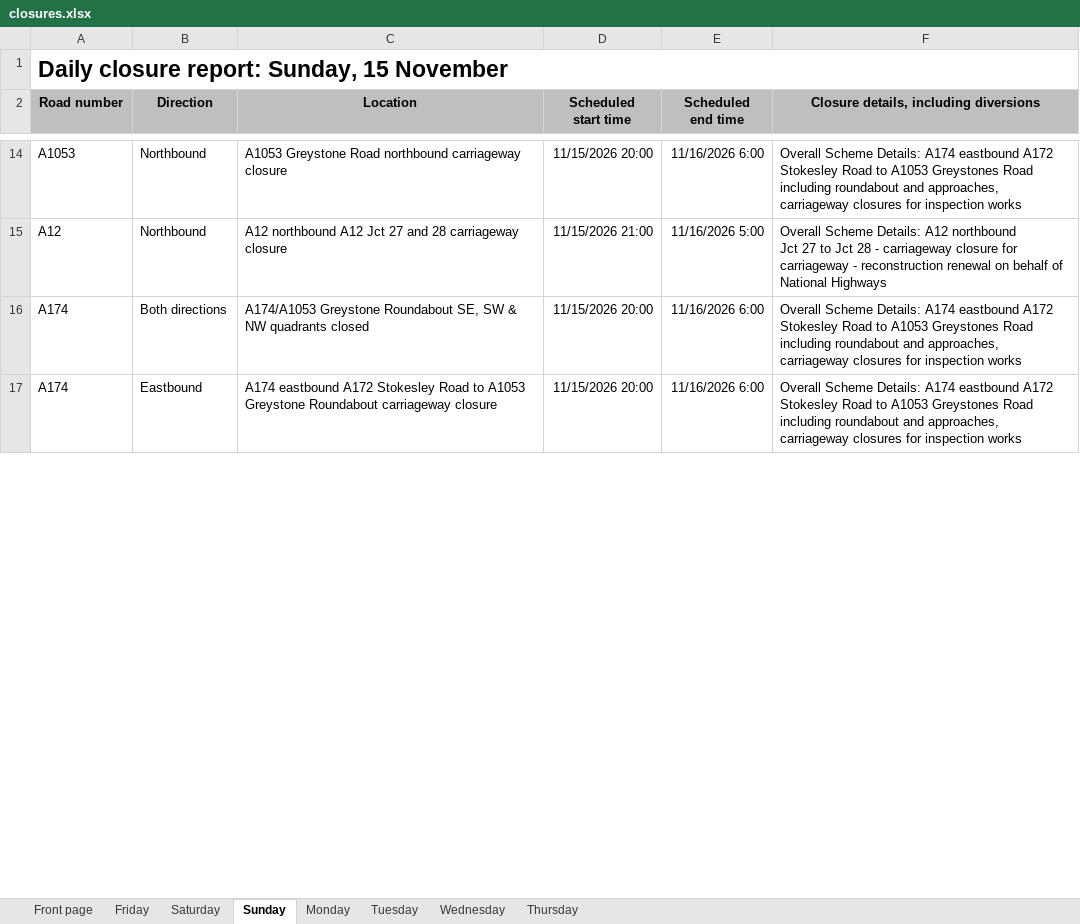
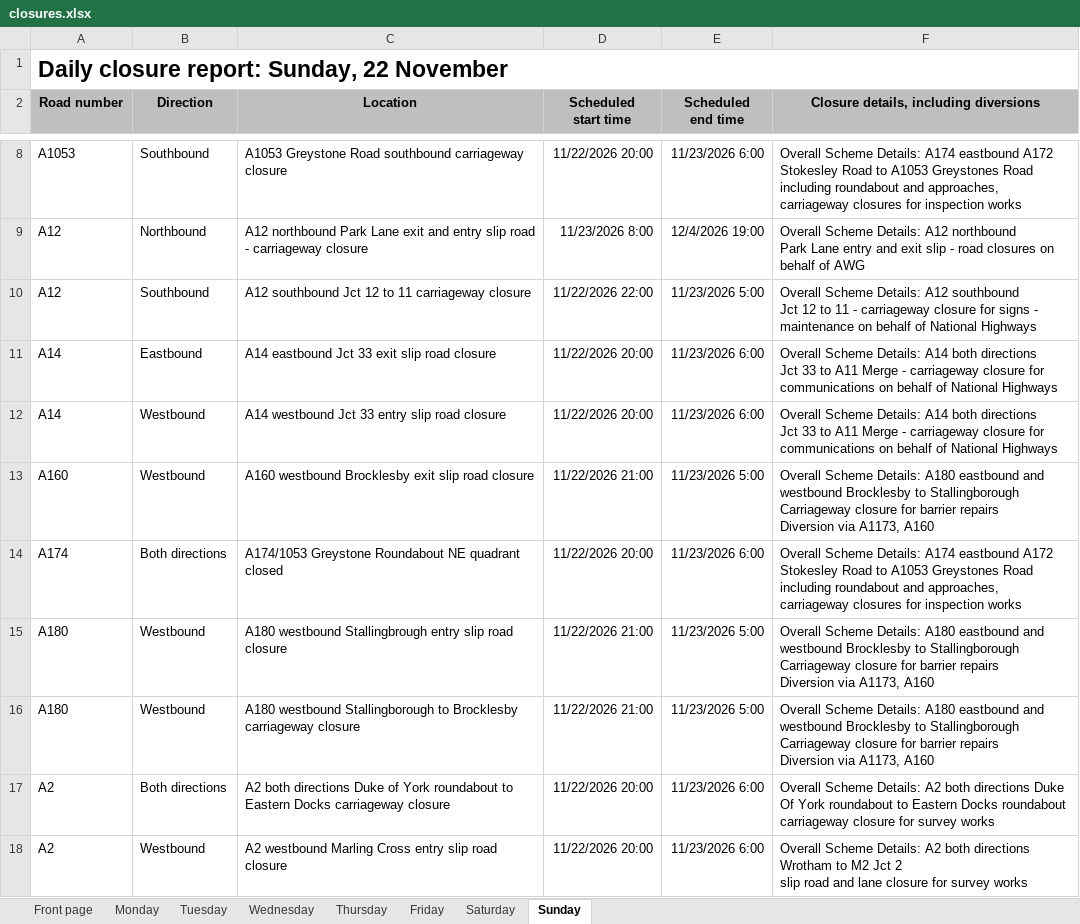
Before and after one commit to mnmred/uk-route-checker, an Excel workbook: closures.xlsx, sheet Sunday, drawn as a sheet; only a part is shown, gaps mark what is left out; values as stored, in another font and other column widths than the file's, no borders; charts and pictures and conditional formats not drawn; removed rows and columns are numbered as before the commit, all else as after; ↵ is a line break in a cell; the diff covers the shown part only; the diff names each change by its address in the sheet, - before the commit and + after, or states it on an @@ line.

```diff
--- a/closures.xlsx (sheet Sunday)
+++ b/closures.xlsx (sheet Sunday)
@@ sheet tab order changed: Front page | Monday | Tuesday | Wednesday | Thursday | Friday | Saturday | Sunday @@
-A1 (Road number): Daily closure report: Sunday, 15 November
+A1 (Road number): Daily closure report: Sunday, 22 November
-B8 (Direction): Northbound
+B8 (Direction): Southbound
-C8 (Location): …Greystone Road northbound carriageway closure
+C8 (Location): …Greystone Road southbound carriageway closure
-D8 (Scheduled start time): 11/15/2026 20:00
+D8 (Scheduled start time): 11/22/2026 20:00
-E8 (Scheduled end time): 11/16/2026 6:00
+E8 (Scheduled end time): 11/23/2026 6:00
-C9 (Location): A12 northbound A12 Jct 27 and 28 carriageway closure
+C9 (Location): A12 northbound Park Lane exit and entry slip road - carriageway closure
-D9 (Scheduled start time): 11/15/2026 21:00
+D9 (Scheduled start time): 11/23/2026 8:00
-E9 (Scheduled end time): 11/16/2026 5:00
+E9 (Scheduled end time): 12/4/2026 19:00
-F9: …A12 northbound ↵ Jct 27 to Jct 28 - carriageway closure for carriageway - reconstruction renewal on behalf of National Highways
+F9: …A12 northbound ↵ Park Lane entry and exit slip - road closures on behalf of AWG
+row 10: A12 | Southbound | A12 southbound Jct 12 to 11 carriageway closure | 11/22/2026 22:00 | 11/23/2026 5:00 | Overall Scheme Details: A12 southbound ↵ Jct 12 to 11 - carriageway closure for signs - maintenance on behalf of National Highways
+row 11: A14 | Eastbound | A14 eastbound Jct 33 exit slip road closure | 11/22/2026 20:00 | 11/23/2026 6:00 | Overall Scheme Details: A14 both directions ↵ Jct 33 to A11 Merge - carriageway closure for communications on behalf of National Highways
+row 12: A14 | Westbound | A14 westbound Jct 33 entry slip road closure | 11/22/2026 20:00 | 11/23/2026 6:00 | Overall Scheme Details: A14 both directions ↵ Jct 33 to A11 Merge - carriageway closure for communications on behalf of National Highways
+row 13: A160 | Westbound | A160 westbound Brocklesby exit slip road closure | 11/22/2026 21:00 | 11/23/2026 5:00 | Overall Scheme Details: A180 eastbound and westbound Brocklesby to Stallingborough ↵ Carriageway closure for barrier repairs ↵ Diversion via A1173, A160
-C14 (Location): A174/A1053 Greystone Roundabout SE, SW & NW quadrants closed
+C14 (Location): A174/1053 Greystone Roundabout NE quadrant closed
-D14 (Scheduled start time): 11/15/2026 20:00
+D14 (Scheduled start time): 11/22/2026 20:00
-E14 (Scheduled end time): 11/16/2026 6:00
+E14 (Scheduled end time): 11/23/2026 6:00
-row 17: A174 | Eastbound | A174 eastbound A172 Stokesley Road to A1053 Greystone Roundabout carriageway closure | 11/15/2026 20:00 | 11/16/2026 6:00 | Overall Scheme Details: A174 eastbound A172 Stokesley Road to A1053 Greystones Road including roundabout and approaches, carriageway closures for inspection works
+row 15: A180 | Westbound | A180 westbound Stallingbrough entry slip road closure | 11/22/2026 21:00 | 11/23/2026 5:00 | Overall Scheme Details: A180 eastbound and westbound Brocklesby to Stallingborough ↵ Carriageway closure for barrier repairs ↵ Diversion via A1173, A160
+row 16: A180 | Westbound | A180 westbound Stallingborough to Brocklesby carriageway closure | 11/22/2026 21:00 | 11/23/2026 5:00 | Overall Scheme Details: A180 eastbound and westbound Brocklesby to Stallingborough ↵ Carriageway closure for barrier repairs ↵ Diversion via A1173, A160
+row 17: A2 | Both directions | A2 both directions Duke of York roundabout to Eastern Docks carriageway closure | 11/22/2026 20:00 | 11/23/2026 6:00 | Overall Scheme Details: A2 both directions Duke Of York roundabout to Eastern Docks roundabout ↵ carriageway closure for survey works
+row 18: A2 | Westbound | A2 westbound Marling Cross entry slip road closure | 11/22/2026 20:00 | 11/23/2026 6:00 | Overall Scheme Details: A2 both directions Wrotham to M2 Jct 2 ↵ slip road and lane closure for survey works
```
Also changed, not shown: 33 added rows, 32 removed rows and 119 edited cells elsewhere in this sheet, sheet Friday, sheet Saturday, sheet Monday, sheet Thursday, sheet Wednesday, sheet Tuesday, 1 more sheet, formulas that keep their value.
